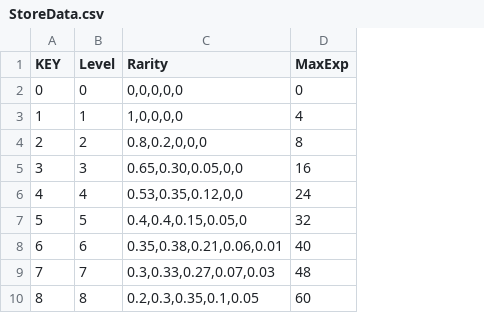
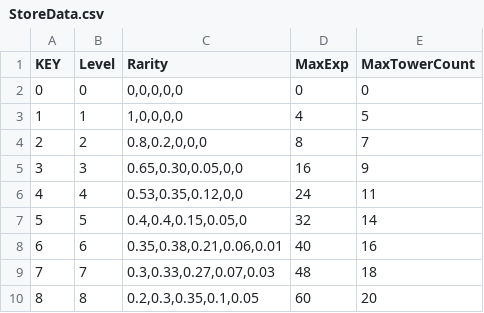
Before and after one commit to jiyullee/WorldTD, a CSV file: World Tower Defense/Assets/Resources/GameData/StoreData.csv, drawn as a sheet; the diff names each change by its address in the sheet, - before the commit and + after, or states it on an @@ line.

Commit message:
feat : Apply MaxTowerCount System

```diff
--- a/World Tower Defense/Assets/Resources/GameData/StoreData.csv
+++ b/World Tower Defense/Assets/Resources/GameData/StoreData.csv
+column E (MaxTowerCount), rows 2-10: 0 | 5 | 7 | 9 | 11 | 14 | 16 | 18 | 20
```
Also changed, not shown: 11 other files.
